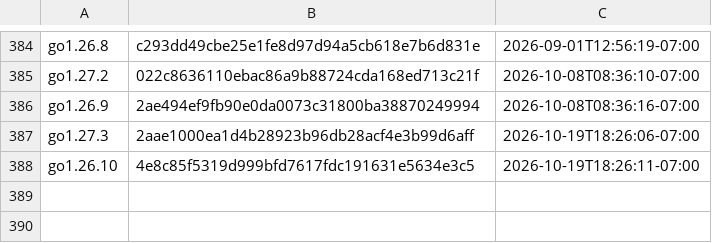
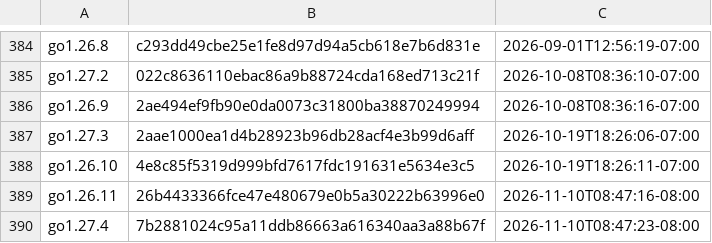
Before and after one commit to moshaoli688/gore, a CSV file: resources/goversions.csv, drawn as a sheet; only a part is shown, gaps mark what is left out.

```diff
--- a/resources/goversions.csv
+++ b/resources/goversions.csv
@@ -388 +388,3 @@ go1.27.3,2aae1000ea1d4b28923b96db28acf4e3b99d6aff,2026-10-19T18:26:06-07:00
 go1.26.10,4e8c85f5319d999bfd7617fdc191631e5634e3c5,2026-10-19T18:26:11-07:00
+go1.26.11,26b4433366fce47e480679e0b5a30222b63996e0,2026-11-10T08:47:16-08:00
+go1.27.4,7b2881024c95a11ddb86663a616340aa3a88b67f,2026-11-10T08:47:23-08:00
```
Also changed, not shown: 1 other file.
